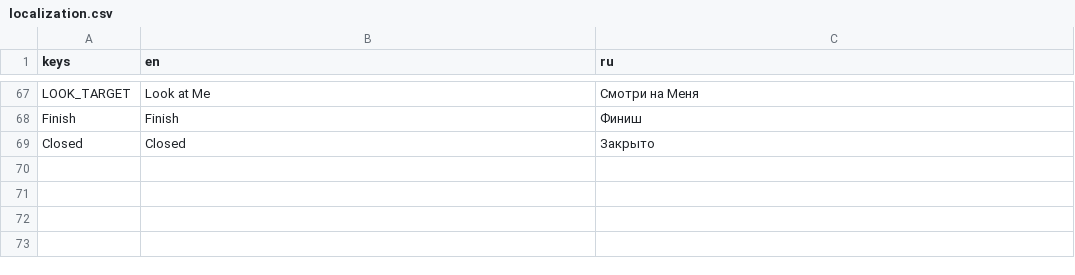
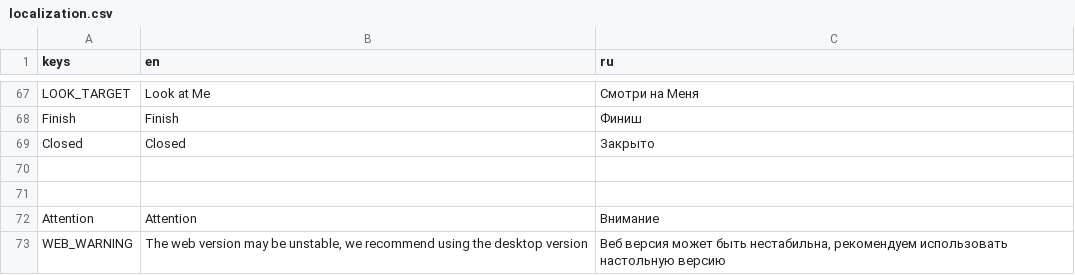
Before and after one commit to velzevelt/heaven, a CSV file: localization/localization.csv, drawn as a sheet; only a part is shown, gaps mark what is left out; the diff names each change by its address in the sheet, - before the commit and + after, or states it on an @@ line.

```diff
--- a/localization/localization.csv
+++ b/localization/localization.csv
+row 70: (empty)
+row 71: (empty)
+row 72: Attention | Attention | Внимание
+row 73: WEB_WARNING | The web version may be unstable, we recommend using the desktop version | Веб версия может быть нестабильна, рекомендуем использовать настольную версию
```
Also changed, not shown: 4 other files.
